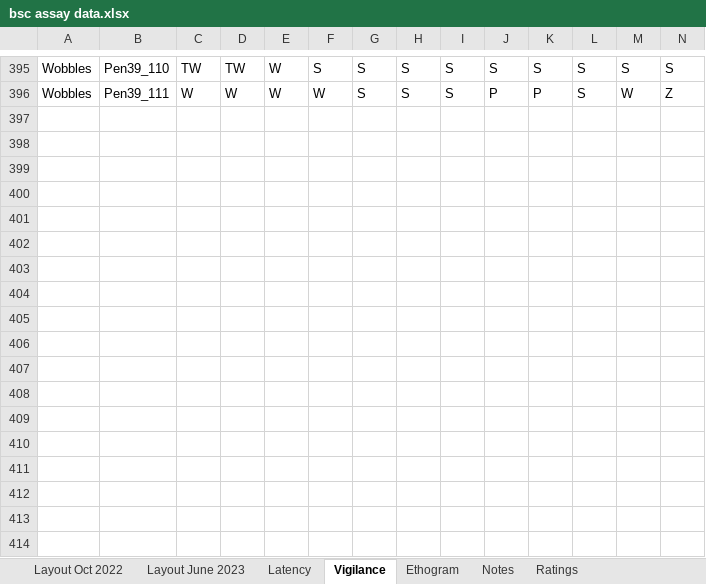
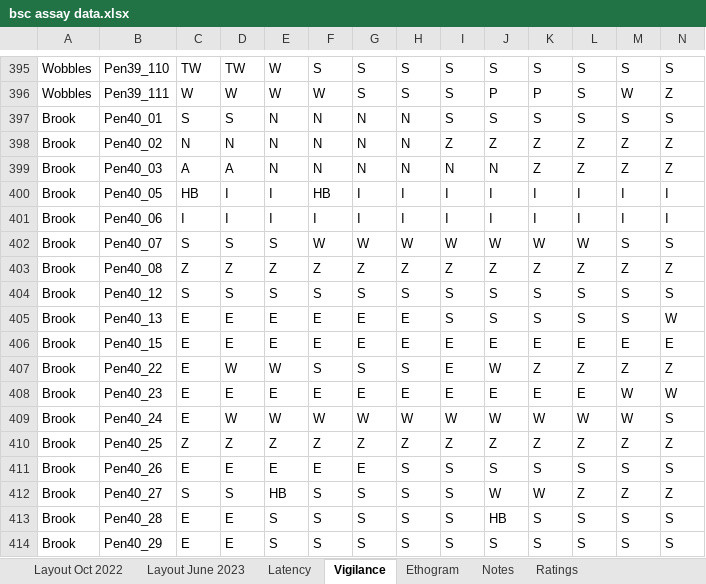
Before and after one commit to coexistence-conservation-lab/bush-stone-curlew-personality-and-performance, an Excel workbook: Input/bsc assay data.xlsx, sheet Vigilance, drawn as a sheet; only a part is shown, gaps mark what is left out; values as stored, in another font and other column widths than the file's, no borders; rows hold the shown columns only; the diff covers the shown part only; the diff names each change by its address in the sheet, - before the commit and + after, or states it on an @@ line.

Commit message:
finished brook assay

```diff
--- a/Input/bsc assay data.xlsx (sheet Vigilance)
+++ b/Input/bsc assay data.xlsx (sheet Vigilance)
+row 397: Brook | Pen40_01 | S | S | N | N | N | N | S | S | S | S | S | S
+row 398: Brook | Pen40_02 | N | N | N | N | N | N | Z | Z | Z | Z | Z | Z
+row 399: Brook | Pen40_03 | A | A | N | N | N | N | N | N | Z | Z | Z | Z
+row 400: Brook | Pen40_05 | HB | I | I | HB | I | I | I | I | I | I | I | I
+row 401: Brook | Pen40_06 | I | I | I | I | I | I | I | I | I | I | I | I
+row 402: Brook | Pen40_07 | S | S | S | W | W | W | W | W | W | W | S | S
+row 403: Brook | Pen40_08 | Z | Z | Z | Z | Z | Z | Z | Z | Z | Z | Z | Z
+row 404: Brook | Pen40_12 | S | S | S | S | S | S | S | S | S | S | S | S
+row 405: Brook | Pen40_13 | E | E | E | E | E | E | S | S | S | S | S | W
+row 406: Brook | Pen40_15 | E | E | E | E | E | E | E | E | E | E | E | E
+row 407: Brook | Pen40_22 | E | W | W | S | S | S | E | W | Z | Z | Z | Z
+row 408: Brook | Pen40_23 | E | E | E | E | E | E | E | E | E | E | W | W
+row 409: Brook | Pen40_24 | E | W | W | W | W | W | W | W | W | W | W | S
+row 410: Brook | Pen40_25 | Z | Z | Z | Z | Z | Z | Z | Z | Z | Z | Z | Z
+row 411: Brook | Pen40_26 | E | E | E | E | E | S | S | S | S | S | S | S
+row 412: Brook | Pen40_27 | S | S | HB | S | S | S | S | W | W | Z | Z | Z
+row 413: Brook | Pen40_28 | E | E | S | S | S | S | S | HB | S | S | S | S
+row 414: Brook | Pen40_29 | E | E | S | S | S | S | S | S | S | S | S | S
```
Also changed, not shown: 1 added row elsewhere in this sheet, sheet Layout Oct 2022, 5 other files.
